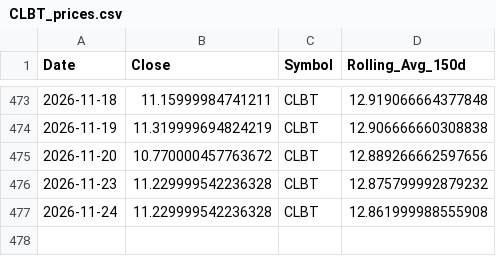
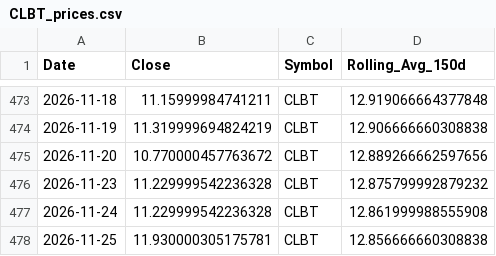
Before and after one commit to yanivvi/stocksmania, a CSV file: data/CLBT_prices.csv, drawn as a sheet; only a part is shown, gaps mark what is left out.

```diff
--- a/data/CLBT_prices.csv
+++ b/data/CLBT_prices.csv
@@ -477 +477,2 @@ Date,Close,Symbol,Rolling_Avg_150d
 2026-11-24,11.229999542236328,CLBT,12.861999988555908
+2026-11-25,11.930000305175781,CLBT,12.856666660308838
```
Also changed, not shown: data/ALAB_prices.csv, data/CHKP_prices.csv, 28 other files.
